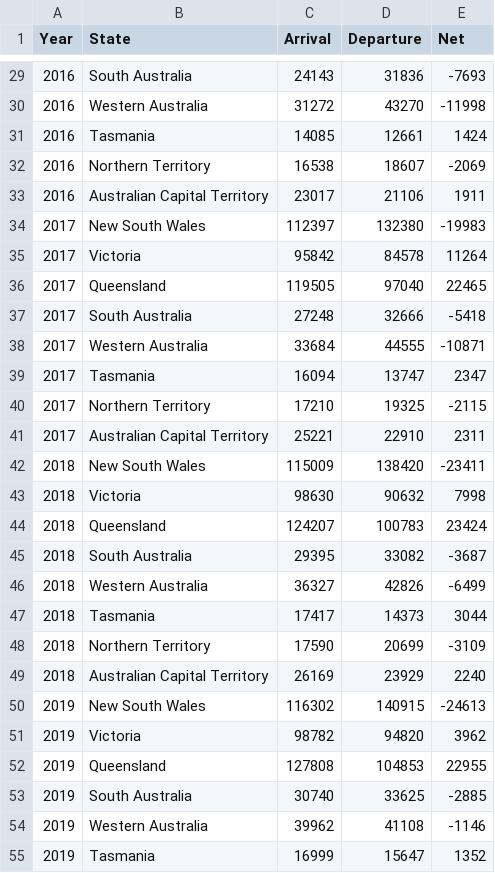
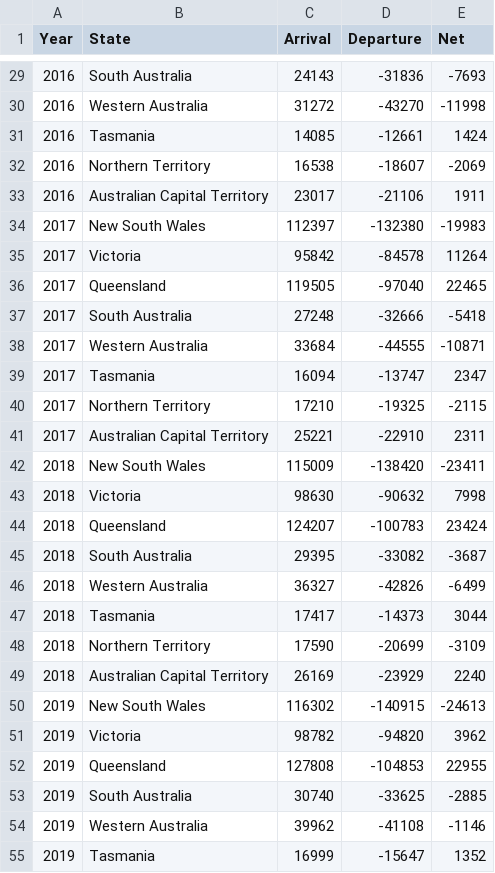
Before and after one commit to wkiy0001/3179hw, a CSV file: combined_arrival_departure_net.csv, drawn as a sheet; only a part is shown, gaps mark what is left out; the diff covers the shown part only.

Commit message:
Update combined_arrival_departure_net.csv

```diff
--- a/combined_arrival_departure_net.csv
+++ b/combined_arrival_departure_net.csv
@@ -29,27 +29,27 @@
-2016,"South Australia",24143,31836,-7693
-2016,"Western Australia",31272,43270,-11998
-2016,"Tasmania",14085,12661,1424
-2016,"Northern Territory",16538,18607,-2069
-2016,"Australian Capital Territory",23017,21106,1911
-2017,"New South Wales",112397,132380,-19983
-2017,"Victoria",95842,84578,11264
-2017,"Queensland",119505,97040,22465
-2017,"South Australia",27248,32666,-5418
-2017,"Western Australia",33684,44555,-10871
-2017,"Tasmania",16094,13747,2347
-2017,"Northern Territory",17210,19325,-2115
-2017,"Australian Capital Territory",25221,22910,2311
-2018,"New South Wales",115009,138420,-23411
-2018,"Victoria",98630,90632,7998
-2018,"Queensland",124207,100783,23424
-2018,"South Australia",29395,33082,-3687
-2018,"Western Australia",36327,42826,-6499
-2018,"Tasmania",17417,14373,3044
-2018,"Northern Territory",17590,20699,-3109
-2018,"Australian Capital Territory",26169,23929,2240
-2019,"New South Wales",116302,140915,-24613
-2019,"Victoria",98782,94820,3962
-2019,"Queensland",127808,104853,22955
-2019,"South Australia",30740,33625,-2885
-2019,"Western Australia",39962,41108,-1146
-2019,"Tasmania",16999,15647,1352
+2016,"South Australia",24143,-31836,-7693
+2016,"Western Australia",31272,-43270,-11998
+2016,"Tasmania",14085,-12661,1424
+2016,"Northern Territory",16538,-18607,-2069
+2016,"Australian Capital Territory",23017,-21106,1911
+2017,"New South Wales",112397,-132380,-19983
+2017,"Victoria",95842,-84578,11264
+2017,"Queensland",119505,-97040,22465
+2017,"South Australia",27248,-32666,-5418
+2017,"Western Australia",33684,-44555,-10871
+2017,"Tasmania",16094,-13747,2347
+2017,"Northern Territory",17210,-19325,-2115
+2017,"Australian Capital Territory",25221,-22910,2311
+2018,"New South Wales",115009,-138420,-23411
+2018,"Victoria",98630,-90632,7998
+2018,"Queensland",124207,-100783,23424
+2018,"South Australia",29395,-33082,-3687
+2018,"Western Australia",36327,-42826,-6499
+2018,"Tasmania",17417,-14373,3044
+2018,"Northern Territory",17590,-20699,-3109
+2018,"Australian Capital Territory",26169,-23929,2240
+2019,"New South Wales",116302,-140915,-24613
+2019,"Victoria",98782,-94820,3962
+2019,"Queensland",127808,-104853,22955
+2019,"South Australia",30740,-33625,-2885
+2019,"Western Australia",39962,-41108,-1146
+2019,"Tasmania",16999,-15647,1352
```
Also changed, not shown: 61 edited cells elsewhere in this file.
